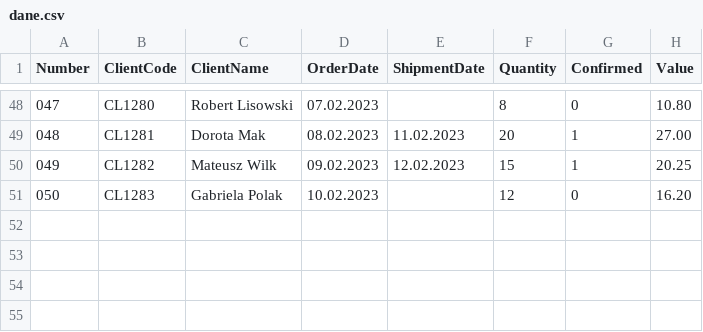
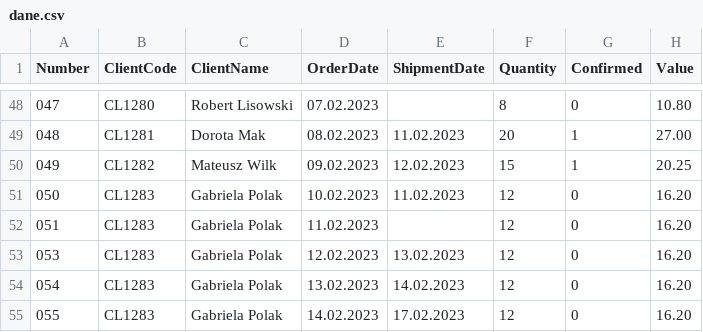
Before and after one commit to LPiotr/SearchPurchaseOrder, a CSV file: SearchPurchaseOrder/dane.csv, drawn as a sheet; only a part is shown, gaps mark what is left out; addresses are those after the commit; the diff names each change by its address in the sheet, - before the commit and + after, or states it on an @@ line.

```diff
--- a/SearchPurchaseOrder/dane.csv
+++ b/SearchPurchaseOrder/dane.csv
+row 51: 050 | CL1283 | Gabriela Polak | 10.02.2023 | 11.02.2023 | 12 | 0 | 16.20
@@ column A (Number) renumbered in row 52 @@
-D52 (OrderDate): 10.02.2023
+D52 (OrderDate): 11.02.2023
+row 53: 053 | CL1283 | Gabriela Polak | 12.02.2023 | 13.02.2023 | 12 | 0 | 16.20
+row 54: 054 | CL1283 | Gabriela Polak | 13.02.2023 | 14.02.2023 | 12 | 0 | 16.20
+row 55: 055 | CL1283 | Gabriela Polak | 14.02.2023 | 17.02.2023 | 12 | 0 | 16.20
```
Also changed, not shown: 11 other files.
